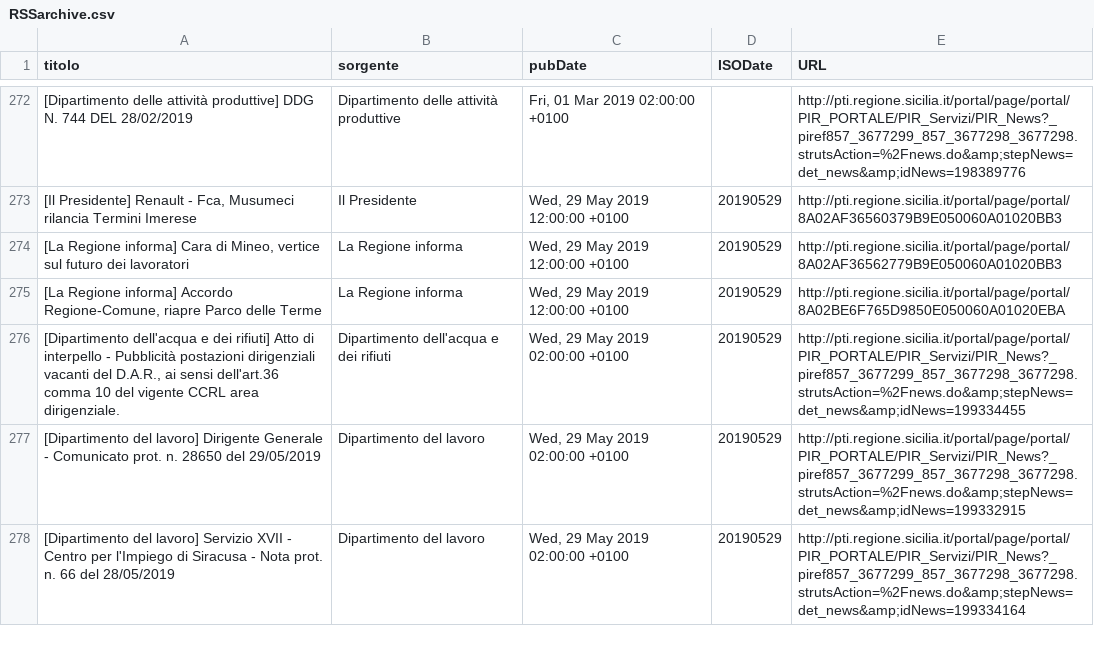
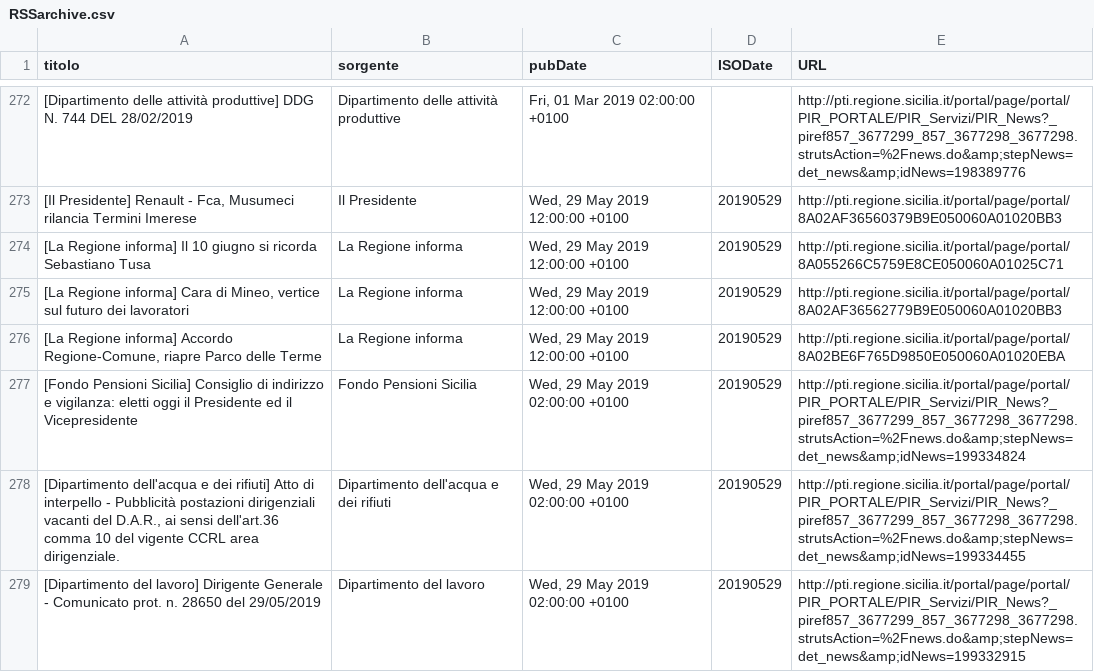
Before and after one commit to aborruso/regioneSiciliaNewsRSS, a CSV file: RSSarchive.csv, drawn as a sheet; only a part is shown, gaps mark what is left out; the shorter side is filled out with more unchanged rows.

Commit message:
Aggiorna archivio notizie

```diff
--- a/RSSarchive.csv
+++ b/RSSarchive.csv
@@ -273,4 +273,6 @@ titolo,sorgente,pubDate,ISODate,URL
 "[Il Presidente] Renault - Fca, Musumeci rilancia Termini Imerese",Il Presidente,"Wed, 29 May 2019 12:00:00 +0100",20190529,http://pti.regione.sicilia.it/portal/page/portal/8A02AF36560379B9E050060A01020BB3
+[La Regione informa] Il 10 giugno si ricorda Sebastiano Tusa,La Regione informa,"Wed, 29 May 2019 12:00:00 +0100",20190529,http://pti.regione.sicilia.it/portal/page/portal/8A055266C5759E8CE050060A01025C71
 "[La Regione informa] Cara di Mineo, vertice sul futuro dei lavoratori",La Regione informa,"Wed, 29 May 2019 12:00:00 +0100",20190529,http://pti.regione.sicilia.it/portal/page/portal/8A02AF36562779B9E050060A01020BB3
 "[La Regione informa] Accordo Regione-Comune, riapre Parco delle Terme",La Regione informa,"Wed, 29 May 2019 12:00:00 +0100",20190529,http://pti.regione.sicilia.it/portal/page/portal/8A02BE6F765D9850E050060A01020EBA
+[Fondo Pensioni Sicilia] Consiglio di indirizzo e vigilanza: eletti oggi il Presidente ed il Vicepresidente,Fondo Pensioni Sicilia,"Wed, 29 May 2019 02:00:00 +0100",20190529,http://pti.regione.sicilia.it/portal/page/portal/PIR_PORTALE/PIR_Servizi/PIR_News?_piref857_3677299_857_3677298_3677298.strutsAction=%2Fnews.do&amp;stepNews=det_news&amp;idNews=199334824
 "[Dipartimento dell'acqua e dei rifiuti] Atto di interpello - Pubblicità postazioni dirigenziali vacanti del D.A.R., ai sensi dell'art.36 comma 10 del vigente CCRL area dirigenziale.",Dipartimento dell'acqua e dei rifiuti,"Wed, 29 May 2019 02:00:00 +0100",20190529,http://pti.regione.sicilia.it/portal/page/portal/PIR_PORTALE/PIR_Servizi/PIR_News?_piref857_3677299_857_3677298_3677298.strutsAction=%2Fnews.do&amp;stepNews=det_news&amp;idNews=199334455
```
